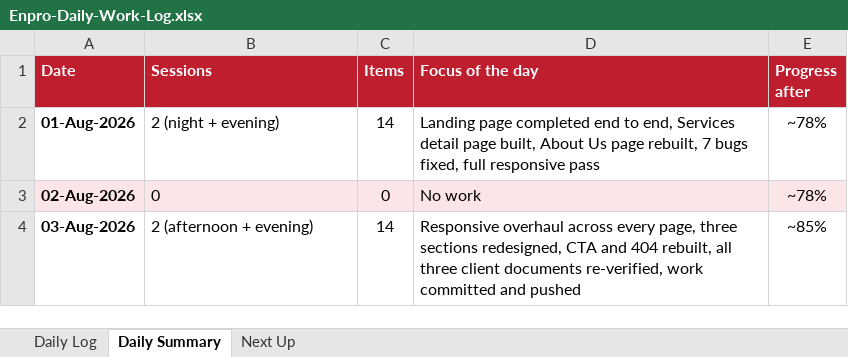
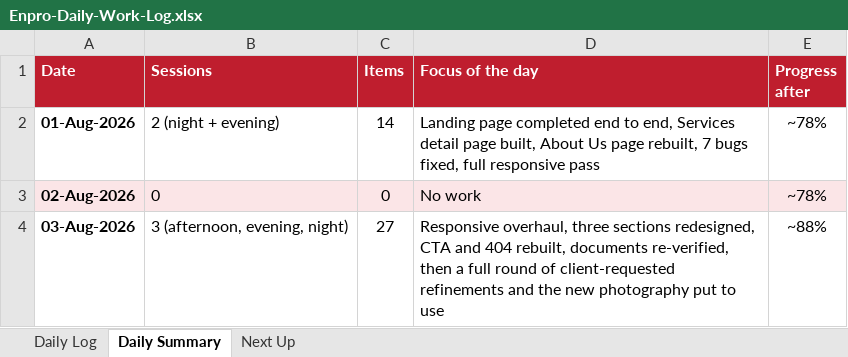
Before and after one commit to msohaiilkz/enpro, an Excel workbook: Enpro-Daily-Work-Log.xlsx, sheet Daily Summary, drawn as a sheet; values as stored, in another font and other column widths than the file's, no borders; the diff names each change by its address in the sheet, - before the commit and + after, or states it on an @@ line.

Commit message:
Apply client feedback and add new photography

```diff
--- a/Enpro-Daily-Work-Log.xlsx (sheet Daily Summary)
+++ b/Enpro-Daily-Work-Log.xlsx (sheet Daily Summary)
-B4 (Sessions): 2 (afternoon + evening)
+B4 (Sessions): 3 (afternoon, evening, night)
-C4 (Items): 14
+C4 (Items): 27
-D4 (Focus of the day): Responsive overhaul across every page, three sections redesigned, CTA and 404 rebuilt, all three client documents re-verified, work committed and pushed
+D4 (Focus of the day): Responsive overhaul, three sections redesigned, CTA and 404 rebuilt, documents re-verified, then a full round of client-requested refinements and the new photography put to use
-E4 (Progress after): ~85%
+E4 (Progress after): ~88%
```
Also changed, not shown: sheet Daily Log, 25 other files.
